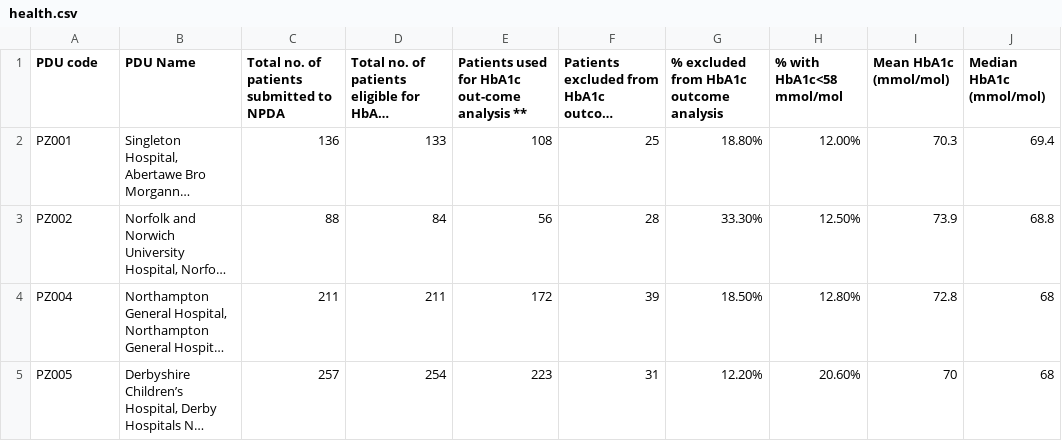
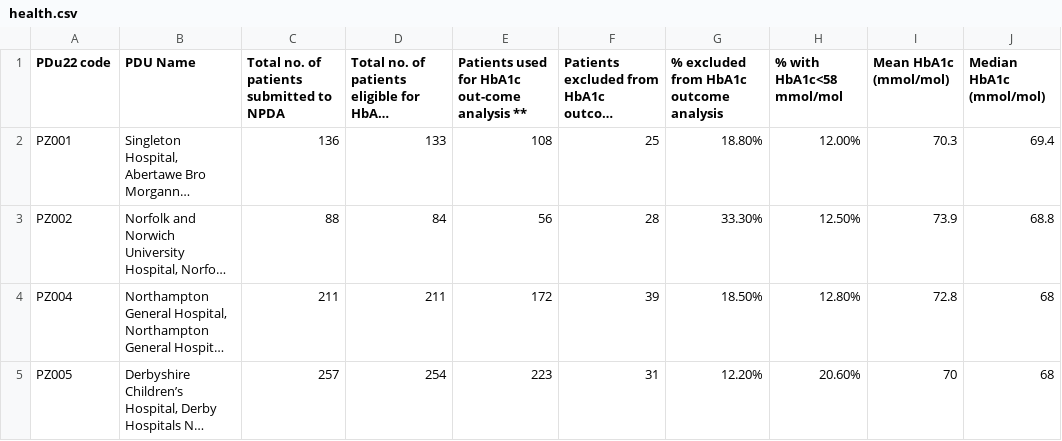
Before and after one commit to EagerBeaver1/Rrecess, a CSV file: health.csv, drawn as a sheet; only a part is shown; long unchanged cells end in …; the diff names each change by its address in the sheet, - before the commit and + after, or states it on an @@ line.

Commit message:
Update health.csv

```diff
--- a/health.csv
+++ b/health.csv
-A1: PDU code
+A1: PDu22 code
```
